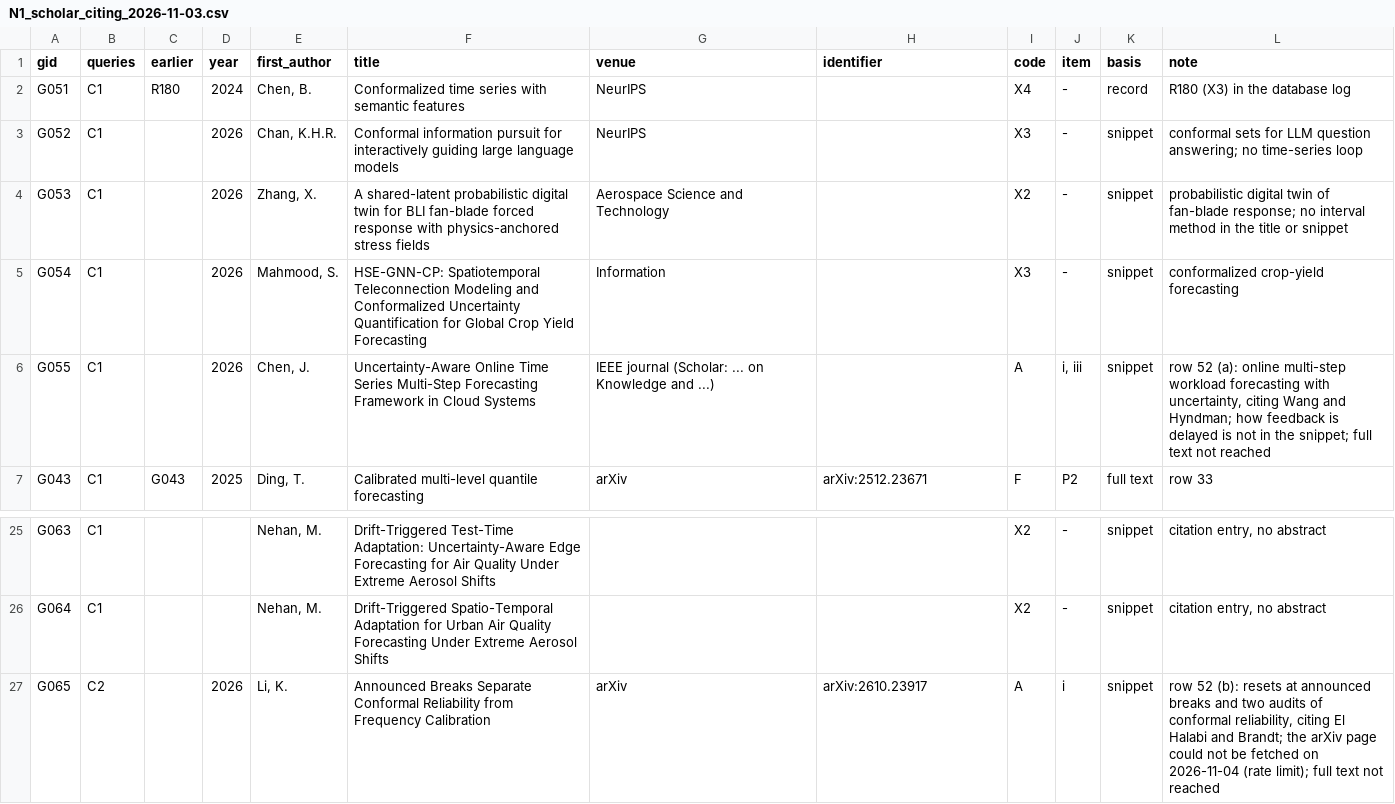
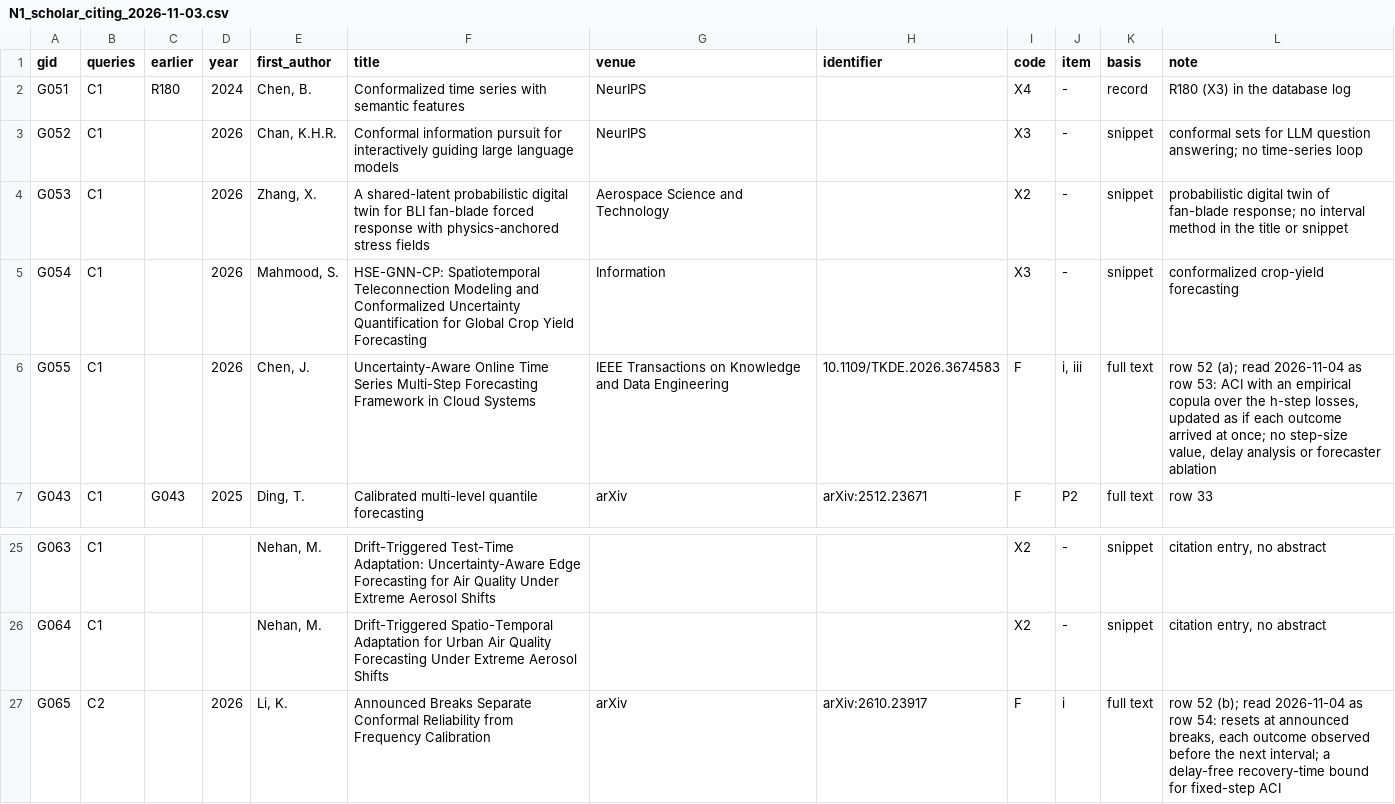
Before and after one commit to beebzy-droid/IPIS, a CSV file: docs/module1/sweep/N1_scholar_citing_2026-11-03.csv, drawn as a sheet; only a part is shown, gaps mark what is left out.

Commit message:
M1: N1 screens, last texts and Wang and Hyndman's revision (sweep rows 53 to 55)

```diff
--- a/docs/module1/sweep/N1_scholar_citing_2026-11-03.csv
+++ b/docs/module1/sweep/N1_scholar_citing_2026-11-03.csv
@@ -5,3 +5,3 @@ G053,C1,,2026,"Zhang, X.",A shared-latent probabilistic digital twin for BLI fan
 G054,C1,,2026,"Mahmood, S.",HSE-GNN-CP: Spatiotemporal Teleconnection Modeling and Conformalized Uncertainty Quantification for Global Crop Yield Forecasting,Information,,X3,-,snippet,conformalized crop-yield forecasting
-G055,C1,,2026,"Chen, J.",Uncertainty-Aware Online Time Series Multi-Step Forecasting Framework in Cloud Systems,IEEE journal (Scholar: ... on Knowledge and ...),,A,"i, iii",snippet,"row 52 (a): online multi-step workload forecasting with uncertainty, citing Wang and Hyndman; how feedback is delayed is not in the snippet; full text not reached"
+G055,C1,,2026,"Chen, J.",Uncertainty-Aware Online Time Series Multi-Step Forecasting Framework in Cloud Systems,IEEE Transactions on Knowledge and Data Engineering,10.1109/TKDE.2026.3674583,F,"i, iii",full text,"row 52 (a); read 2026-11-04 as row 53: ACI with an empirical copula over the h-step losses, updated as if each outcome arrived at once; no step-size value, delay analysis or forecaster ablation"
 G043,C1,G043,2025,"Ding, T.",Calibrated multi-level quantile forecasting,arXiv,arXiv:2512.23671,F,P2,full text,row 33
@@ -26,2 +26,2 @@ G063,C1,,,"Nehan, M.",Drift-Triggered Test-Time Adaptation: Uncertainty-Aware Ed
 G064,C1,,,"Nehan, M.",Drift-Triggered Spatio-Temporal Adaptation for Urban Air Quality Forecasting Under Extreme Aerosol Shifts,,,X2,-,snippet,"citation entry, no abstract"
-G065,C2,,2026,"Li, K.",Announced Breaks Separate Conformal Reliability from Frequency Calibration,arXiv,arXiv:2610.23917,A,i,snippet,"row 52 (b): resets at announced breaks and two audits of conformal reliability, citing El Halabi and Brandt; the arXiv page could not be fetched on 2026-11-04 (rate limit); full text not reached"
+G065,C2,,2026,"Li, K.",Announced Breaks Separate Conformal Reliability from Frequency Calibration,arXiv,arXiv:2610.23917,F,i,full text,"row 52 (b); read 2026-11-04 as row 54: resets at announced breaks, each outcome observed before the next interval; a delay-free recovery-time bound for fixed-step ACI"
```
Also changed, not shown: 5 other files.
